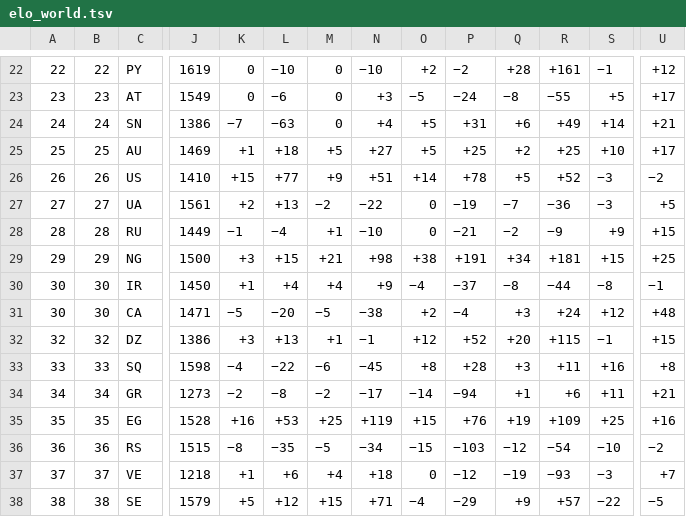
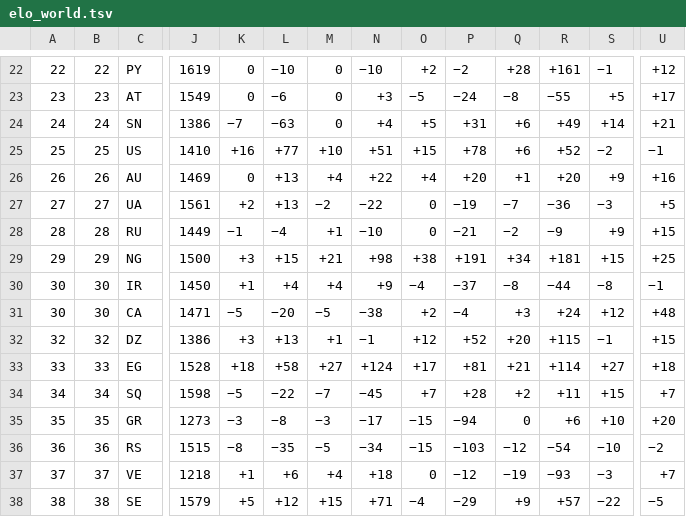
Before and after one commit to waledosunmu/worldcup-predictor, a TSV file: data/raw/elo_world.tsv, drawn as a sheet; only a part is shown, gaps mark what is left out; removed rows and columns are numbered as before the commit, all else as after; rows hold the shown columns only; the diff names each change by its address in the sheet, - before the commit and + after, or states it on an @@ line.

```diff
--- a/data/raw/elo_world.tsv
+++ b/data/raw/elo_world.tsv
-row 25: 25 | 25 | AU | 1469 | +1 | +18 | +5 | +27 | +5 | +25 | +2 | +25 | +10 | +17
-A25: 26
+A25: 25
-B25: 26
+B25: 25
-K25: +15
+K25: +16
-M25: +9
+M25: +10
-O25: +14
+O25: +15
-Q25: +5
+Q25: +6
-S25: −3
+S25: −2
-U25: −2
+U25: −1
+row 26: 26 | 26 | AU | 1469 | 0 | +13 | +4 | +22 | +4 | +20 | +1 | +20 | +9 | +16
+row 33: 33 | 33 | EG | 1528 | +18 | +58 | +27 | +124 | +17 | +81 | +21 | +114 | +27 | +18
-A34: 33
+A34: 34
-B34: 33
+B34: 34
-K34: −4
+K34: −5
-M34: −6
+M34: −7
-O34: +8
+O34: +7
-Q34: +3
+Q34: +2
-S34: +16
+S34: +15
-U34: +8
+U34: +7
-A35: 34
+A35: 35
-B35: 34
+B35: 35
-K35: −2
+K35: −3
-M35: −2
+M35: −3
-O35: −14
+O35: −15
-Q35: +1
+Q35: 0
-S35: +11
+S35: +10
-U35: +21
+U35: +20
-row 35: 35 | 35 | EG | 1528 | +16 | +53 | +25 | +119 | +15 | +76 | +19 | +109 | +25 | +16
```
Also changed, not shown: 6 other files.
